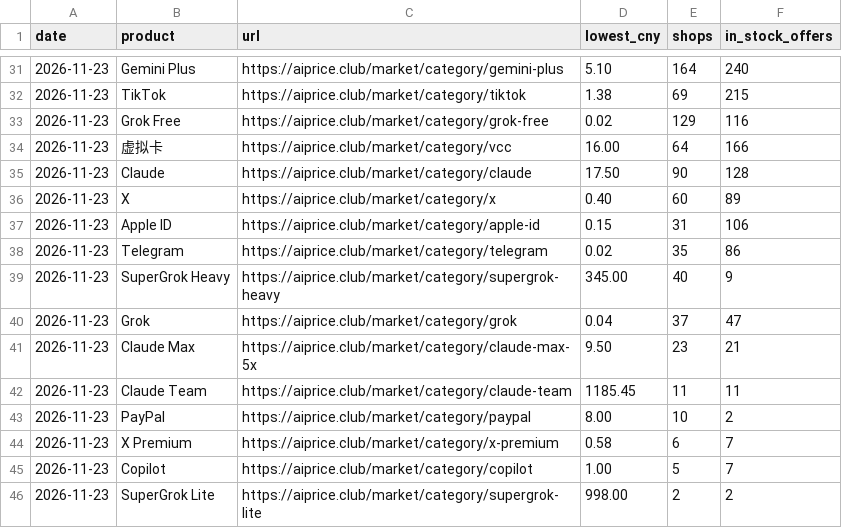
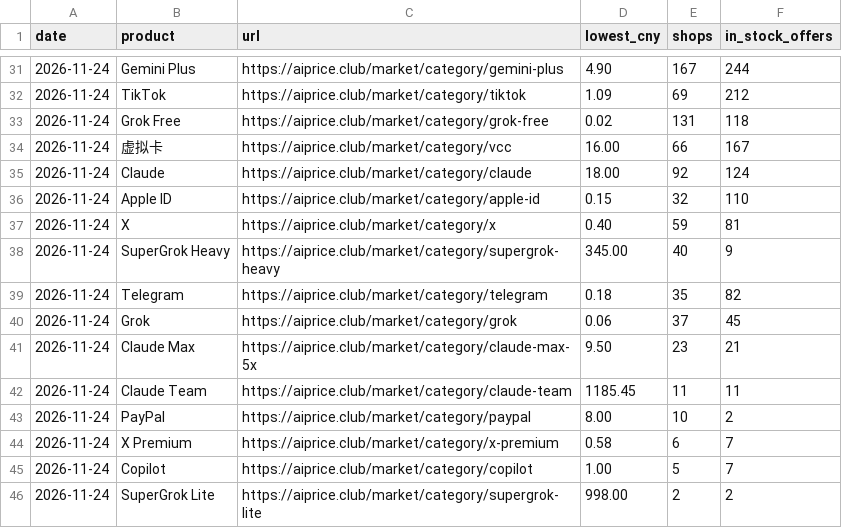
Before and after one commit to AIprice-club/aiprice, a CSV file: data/kawang-lowest.csv, drawn as a sheet; only a part is shown, gaps mark what is left out; the diff covers the shown part only.

```diff
--- a/data/kawang-lowest.csv
+++ b/data/kawang-lowest.csv
@@ -31,16 +31,16 @@ date,product,url,lowest_cny,shops,in_stock_offers
-2026-11-23,Gemini Plus,https://aiprice.club/market/category/gemini-plus,5.10,164,240
-2026-11-23,TikTok,https://aiprice.club/market/category/tiktok,1.38,69,215
-2026-11-23,Grok Free,https://aiprice.club/market/category/grok-free,0.02,129,116
-2026-11-23,虚拟卡,https://aiprice.club/market/category/vcc,16.00,64,166
-2026-11-23,Claude,https://aiprice.club/market/category/claude,17.50,90,128
-2026-11-23,X,https://aiprice.club/market/category/x,0.40,60,89
-2026-11-23,Apple ID,https://aiprice.club/market/category/apple-id,0.15,31,106
-2026-11-23,Telegram,https://aiprice.club/market/category/telegram,0.02,35,86
-2026-11-23,SuperGrok Heavy,https://aiprice.club/market/category/supergrok-heavy,345.00,40,9
-2026-11-23,Grok,https://aiprice.club/market/category/grok,0.04,37,47
-2026-11-23,Claude Max,https://aiprice.club/market/category/claude-max-5x,9.50,23,21
-2026-11-23,Claude Team,https://aiprice.club/market/category/claude-team,1185.45,11,11
-2026-11-23,PayPal,https://aiprice.club/market/category/paypal,8.00,10,2
-2026-11-23,X Premium,https://aiprice.club/market/category/x-premium,0.58,6,7
-2026-11-23,Copilot,https://aiprice.club/market/category/copilot,1.00,5,7
-2026-11-23,SuperGrok Lite,https://aiprice.club/market/category/supergrok-lite,998.00,2,2
+2026-11-24,Gemini Plus,https://aiprice.club/market/category/gemini-plus,4.90,167,244
+2026-11-24,TikTok,https://aiprice.club/market/category/tiktok,1.09,69,212
+2026-11-24,Grok Free,https://aiprice.club/market/category/grok-free,0.02,131,118
+2026-11-24,虚拟卡,https://aiprice.club/market/category/vcc,16.00,66,167
+2026-11-24,Claude,https://aiprice.club/market/category/claude,18.00,92,124
+2026-11-24,Apple ID,https://aiprice.club/market/category/apple-id,0.15,32,110
+2026-11-24,X,https://aiprice.club/market/category/x,0.40,59,81
+2026-11-24,SuperGrok Heavy,https://aiprice.club/market/category/supergrok-heavy,345.00,40,9
+2026-11-24,Telegram,https://aiprice.club/market/category/telegram,0.18,35,82
+2026-11-24,Grok,https://aiprice.club/market/category/grok,0.06,37,45
+2026-11-24,Claude Max,https://aiprice.club/market/category/claude-max-5x,9.50,23,21
+2026-11-24,Claude Team,https://aiprice.club/market/category/claude-team,1185.45,11,11
+2026-11-24,PayPal,https://aiprice.club/market/category/paypal,8.00,10,2
+2026-11-24,X Premium,https://aiprice.club/market/category/x-premium,0.58,6,7
+2026-11-24,Copilot,https://aiprice.club/market/category/copilot,1.00,5,7
+2026-11-24,SuperGrok Lite,https://aiprice.club/market/category/supergrok-lite,998.00,2,2
```
Also changed, not shown: 1 added row, 1 removed row and 86 edited cells elsewhere in this file, data/history/kawang-lowest.csv, data/history/official-price.csv, 2 other files.
